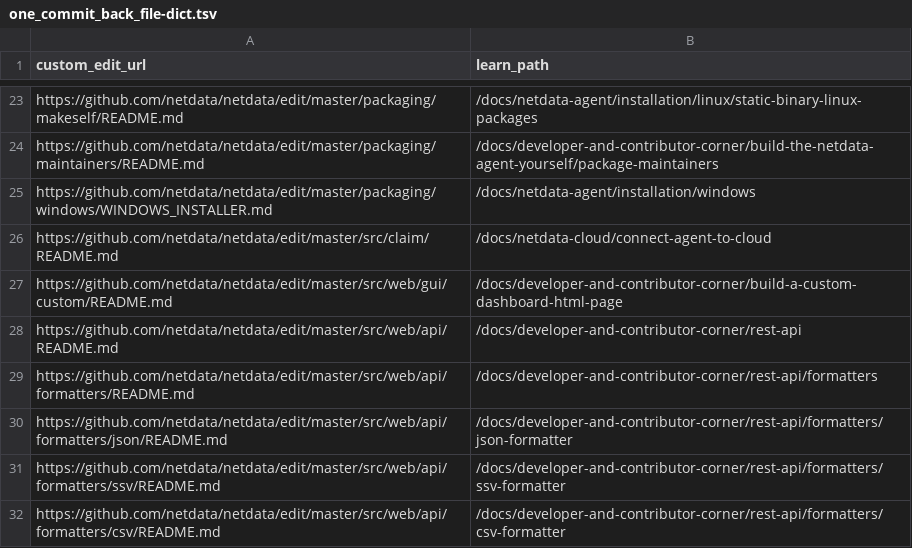
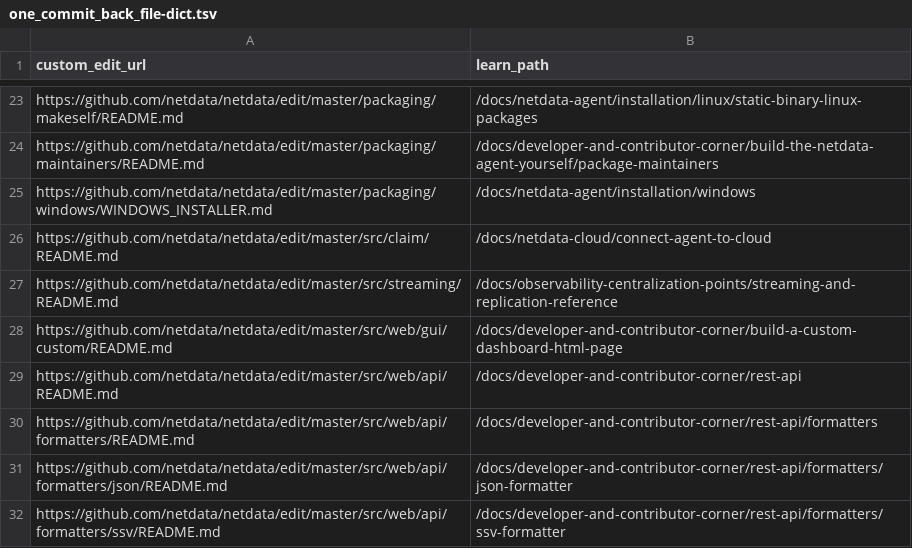
Before and after one commit to netdata/learn, a TSV file: ingest/one_commit_back_file-dict.tsv, drawn as a sheet; only a part is shown, gaps mark what is left out; the shorter side is filled out with more unchanged rows.

```diff
--- a/ingest/one_commit_back_file-dict.tsv
+++ b/ingest/one_commit_back_file-dict.tsv
@@ -26,2 +26,3 @@ https://github.com/netdata/netdata/edit/master/packaging/windows/WINDOWS_INSTALL
 https://github.com/netdata/netdata/edit/master/src/claim/README.md	/docs/netdata-cloud/connect-agent-to-cloud
+https://github.com/netdata/netdata/edit/master/src/streaming/README.md	/docs/observability-centralization-points/streaming-and-replication-reference
 https://github.com/netdata/netdata/edit/master/src/web/gui/custom/README.md	/docs/developer-and-contributor-corner/build-a-custom-dashboard-html-page
```
Also changed, not shown: ingest/generated_map.tsv, 9 other files.
